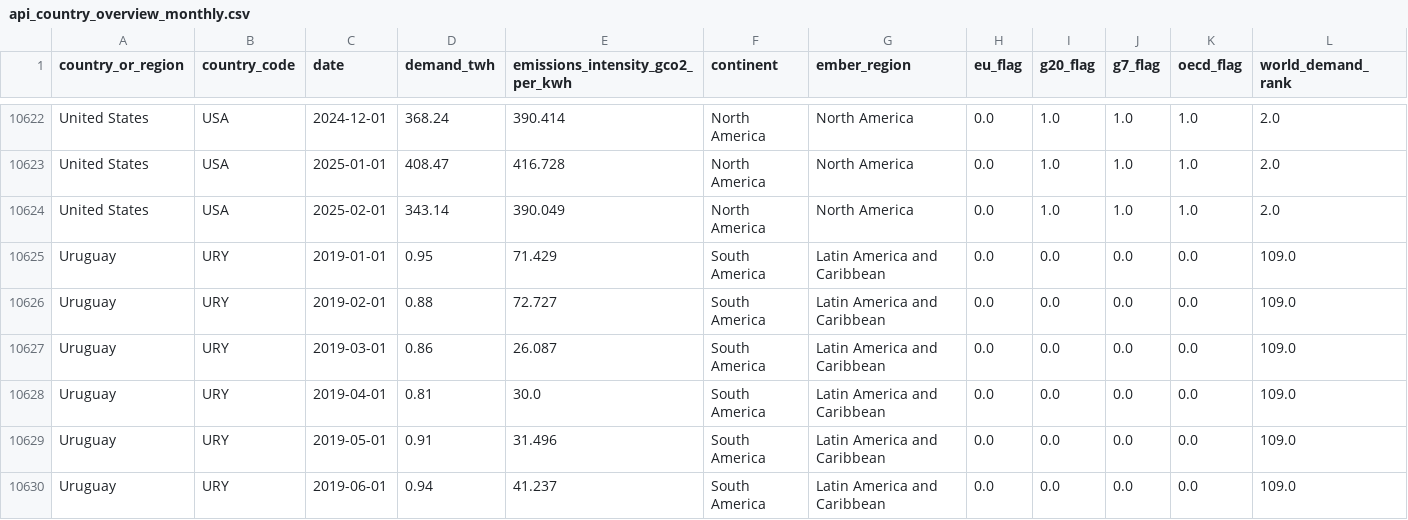
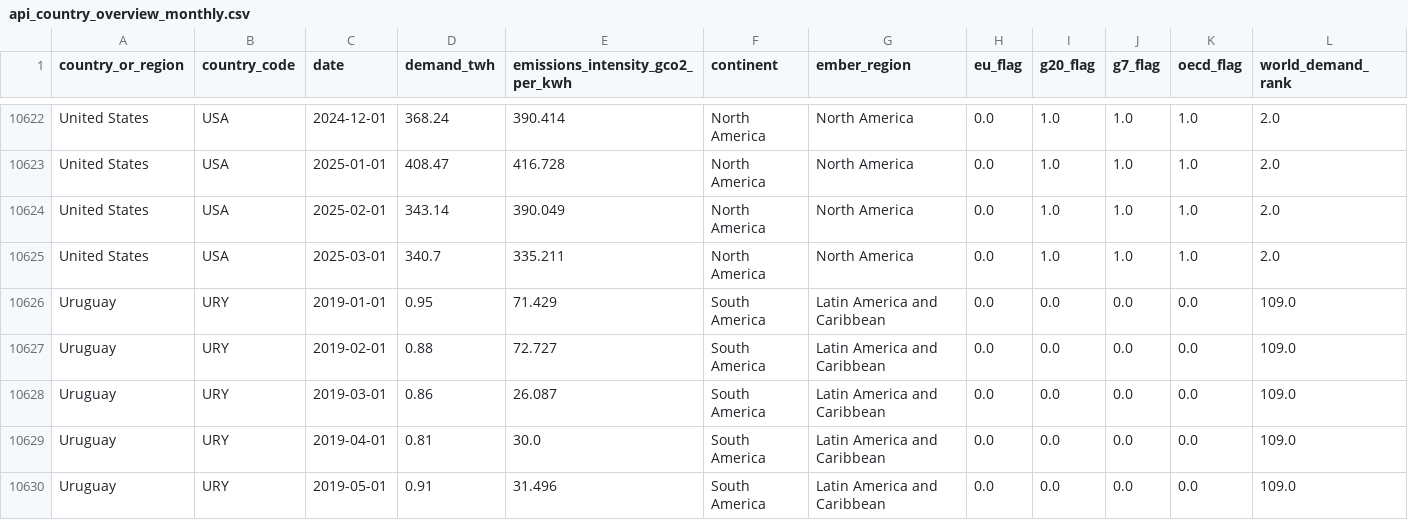
Before and after one commit to ember-climate/ember-data-api, a CSV file: data/api_country_overview_monthly.csv, drawn as a sheet; only a part is shown, gaps mark what is left out; the shorter side is filled out with more unchanged rows; rows hold the shown columns only; the diff names each change by its address in the sheet, - before the commit and + after, or states it on an @@ line.

```diff
--- a/data/api_country_overview_monthly.csv
+++ b/data/api_country_overview_monthly.csv
+row 10625: United States | USA | 2025-03-01 | 340.7 | 335.211 | North America | North America | 0.0 | 1.0 | 1.0 | 1.0 | 2.0
```
Also changed, not shown: data/api_overview_usa_monthly.csv, 1 other file.
